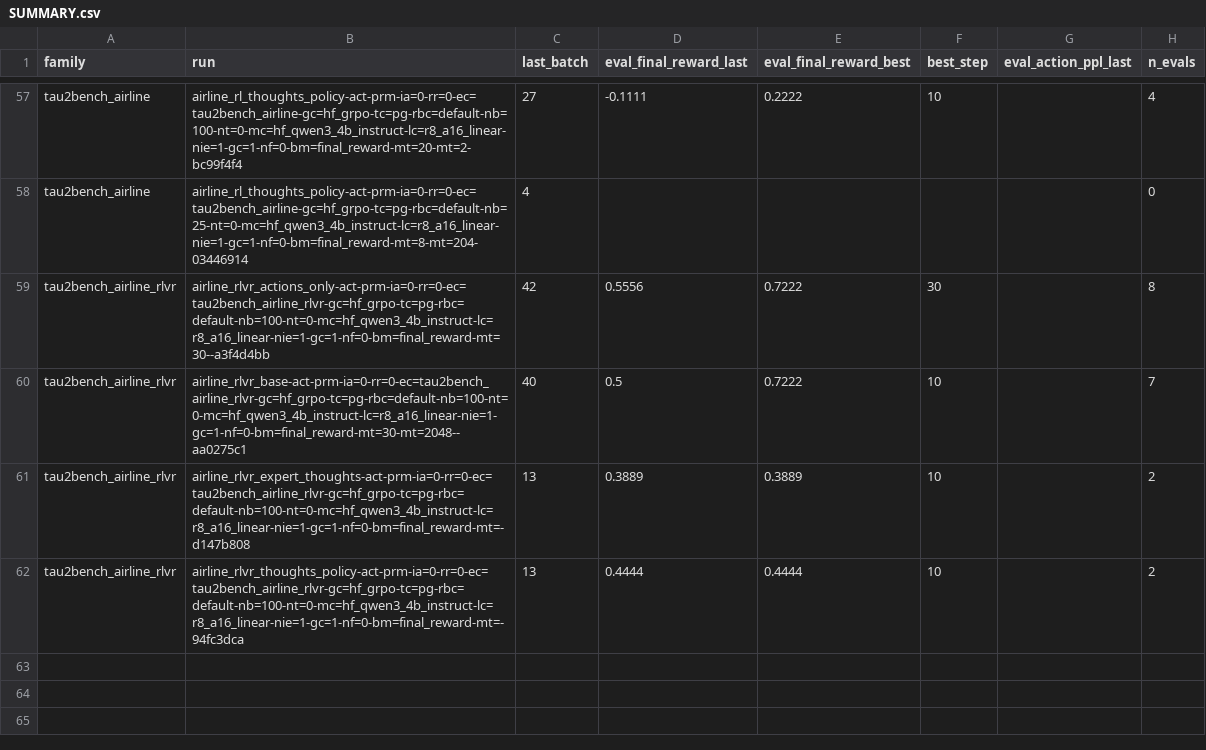
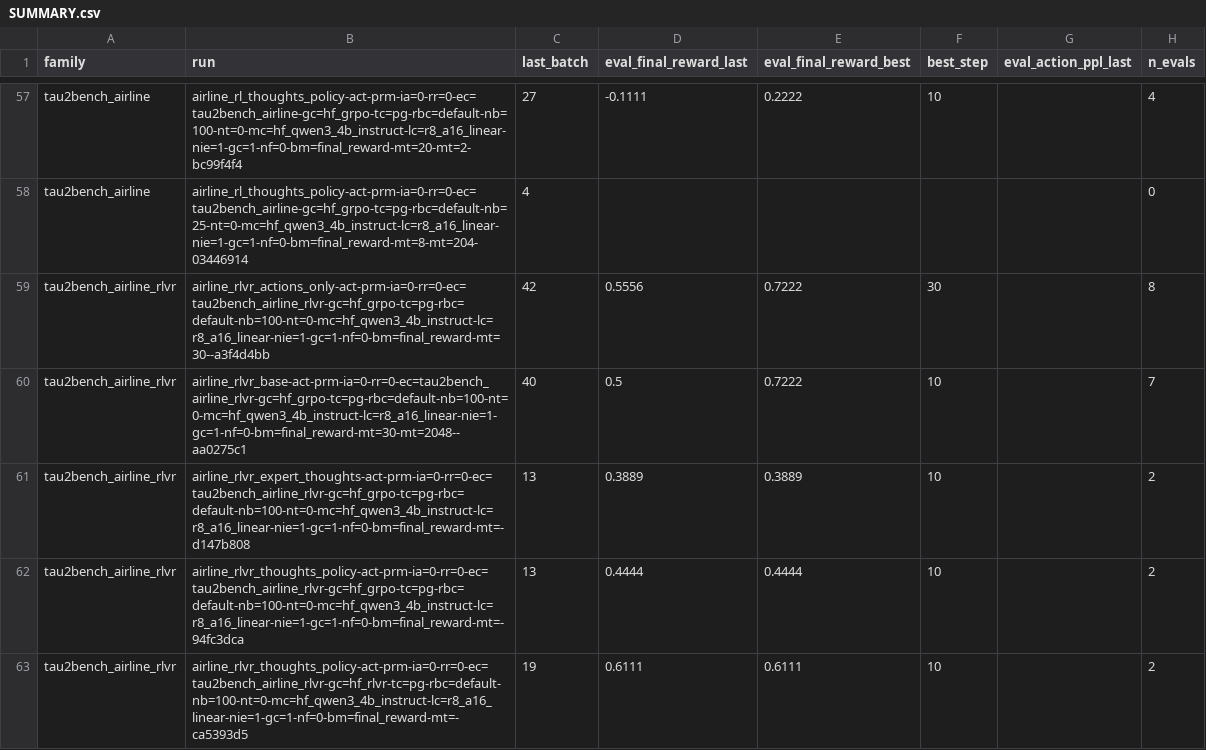
Before and after one commit to mzio/act-prm-blog, a CSV file: results/SUMMARY.csv, drawn as a sheet; only a part is shown, gaps mark what is left out.

Commit message:
results: backup run metrics (auto) [2026-08-01 11:57]

```diff
--- a/results/SUMMARY.csv
+++ b/results/SUMMARY.csv
@@ -62 +62,2 @@ tau2bench_airline_rlvr,airline_rlvr_expert_thoughts-act-prm-ia=0-rr=0-ec=tau2ben
 tau2bench_airline_rlvr,airline_rlvr_thoughts_policy-act-prm-ia=0-rr=0-ec=tau2bench_airline_rlvr-gc=hf_grpo-tc=pg-rbc=default-nb=100-nt=0-mc=hf_qwen3_4b_instruct-lc=r8_a16_linear-nie=1-gc=1-nf=0-bm=final_reward-mt=-94fc3dca,13,0.4444,0.4444,10,,2
+tau2bench_airline_rlvr,airline_rlvr_thoughts_policy-act-prm-ia=0-rr=0-ec=tau2bench_airline_rlvr-gc=hf_rlvr-tc=pg-rbc=default-nb=100-nt=0-mc=hf_qwen3_4b_instruct-lc=r8_a16_linear-nie=1-gc=1-nf=0-bm=final_reward-mt=-ca5393d5,19,0.6111,0.6111,10,,2
```
Also changed, not shown: 2 other files.
